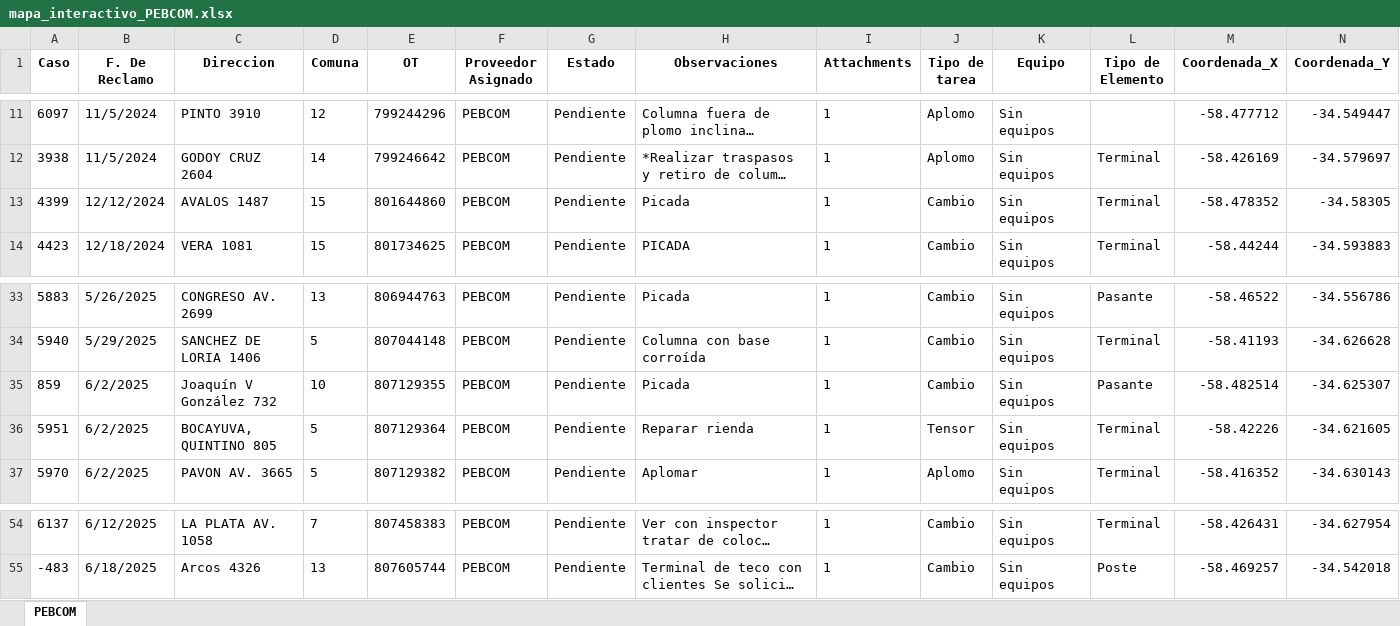
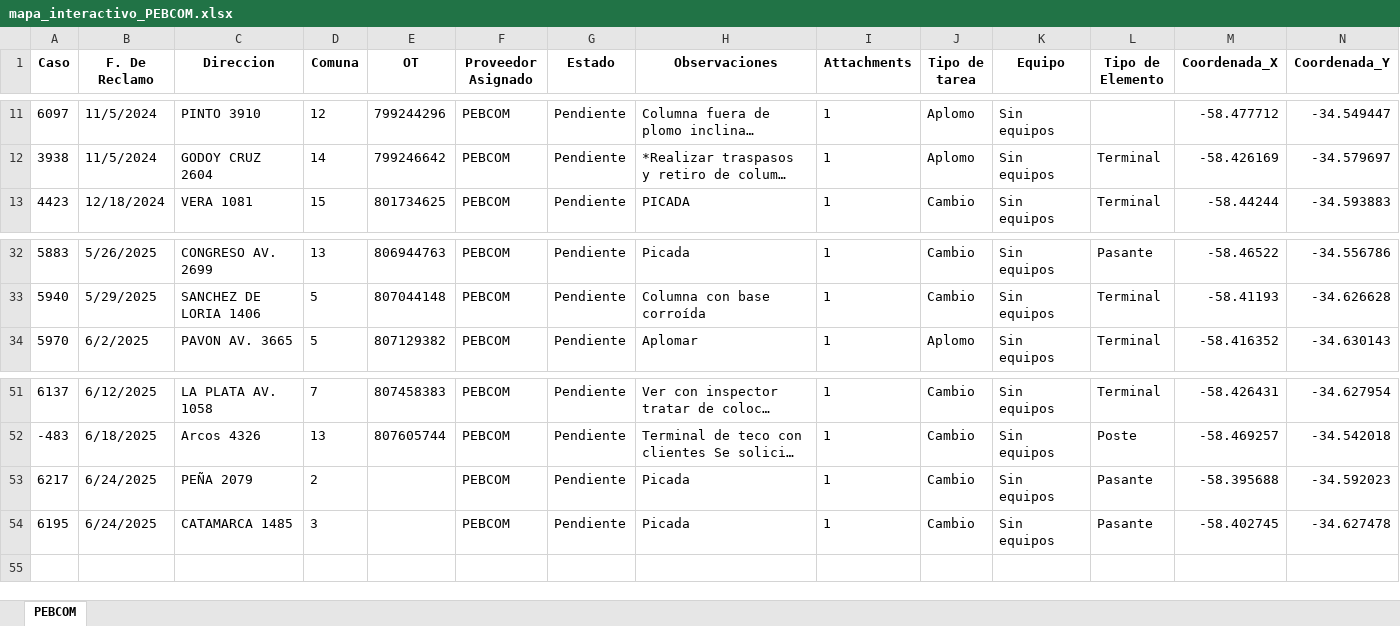
Before and after one commit to riv1matias/mapa_pebcom, an Excel workbook: mapa_interactivo_PEBCOM.xlsx, sheet PEBCOM, drawn as a sheet; only a part is shown, gaps mark what is left out; long unchanged cells end in …; values as stored, in another font and other column widths than the file's, no borders; removed rows and columns are numbered as before the commit, all else as after; the diff names each change by its address in the sheet, - before the commit and + after, or states it on an @@ line.

Commit message:
🔄 Actualización automática del index.html y archivo Excel

```diff
--- a/mapa_interactivo_PEBCOM.xlsx (sheet PEBCOM)
+++ b/mapa_interactivo_PEBCOM.xlsx (sheet PEBCOM)
-row 13: 4399 | 12/12/2024 | AVALOS 1487 | 15 | 801644860 | PEBCOM | Pendiente | Picada | 1 | Cambio | Sin equipos | Terminal | -58.478352 | -34.58305
-row 35: 859 | 6/2/2025 | Joaquín V González 732 | 10 | 807129355 | PEBCOM | Pendiente | Picada | 1 | Cambio | Sin equipos | Pasante | -58.482514 | -34.625307
-row 36: 5951 | 6/2/2025 | BOCAYUVA, QUINTINO 805 | 5 | 807129364 | PEBCOM | Pendiente | Reparar rienda | 1 | Tensor | Sin equipos | Terminal | -58.42226 | -34.621605
+row 53: 6217 | 6/24/2025 | PEÑA 2079 | 2 |  | PEBCOM | Pendiente | Picada | 1 | Cambio | Sin equipos | Pasante | -58.395688 | -34.592023
+row 54: 6195 | 6/24/2025 | CATAMARCA 1485 | 3 |  | PEBCOM | Pendiente | Picada | 1 | Cambio | Sin equipos | Pasante | -58.402745 | -34.627478
```
Also changed, not shown: 1 other file.
